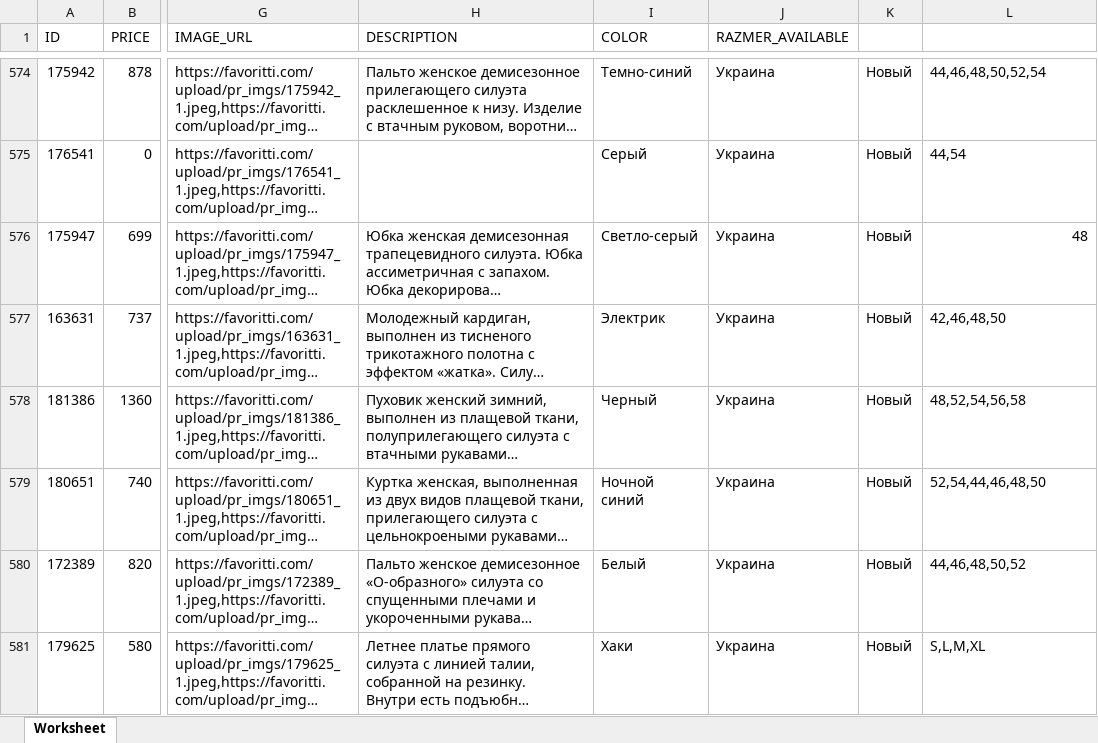
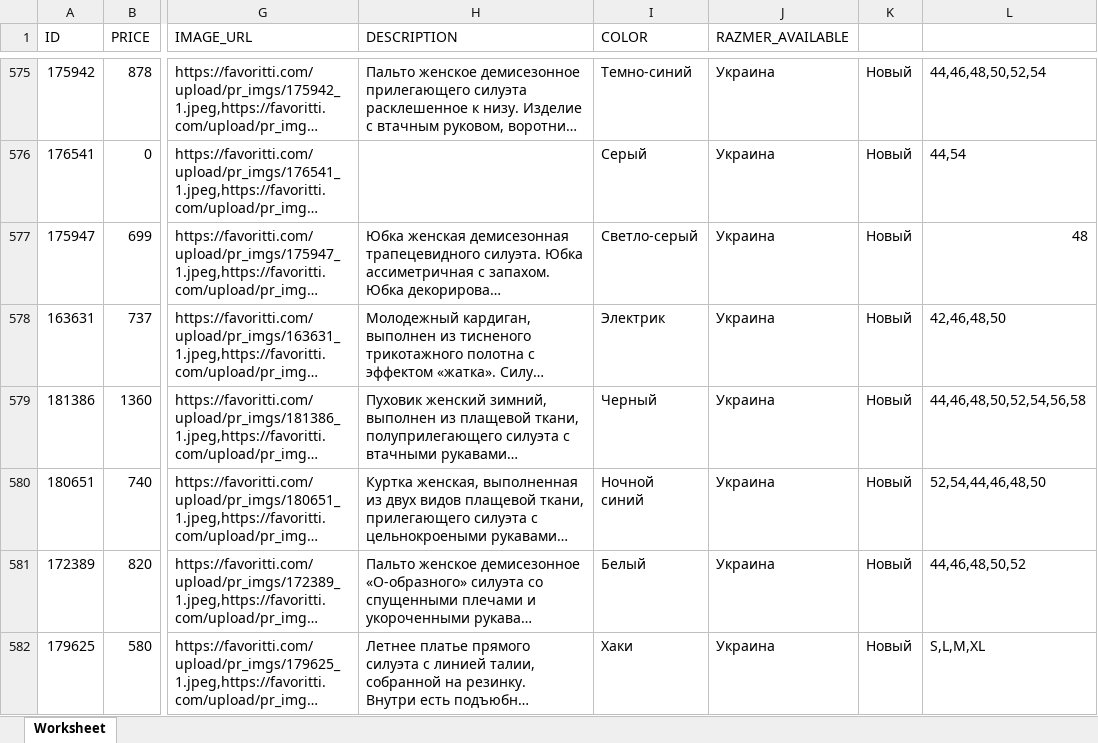
Before and after one commit to everprin-com/shop, an Excel workbook: public/excel/parser/favoritti_com_export_csv_opt.xlsx, sheet Worksheet, drawn as a sheet; only a part is shown, gaps mark what is left out; long unchanged cells end in …; values as stored, in another font and other column widths than the file's, no borders; addresses are those after the commit; the diff covers the shown part only; the diff names each change by its address in the sheet, - before the commit and + after, or states it on an @@ line.

```diff
--- a/public/excel/parser/favoritti_com_export_csv_opt.xlsx (sheet Worksheet)
+++ b/public/excel/parser/favoritti_com_export_csv_opt.xlsx (sheet Worksheet)
-L579: 48,52,54,56,58
+L579: 44,46,48,50,52,54,56,58
```
Also changed, not shown: 14 added rows, 8 removed rows and 89 edited cells elsewhere in this sheet, 4 other files.
